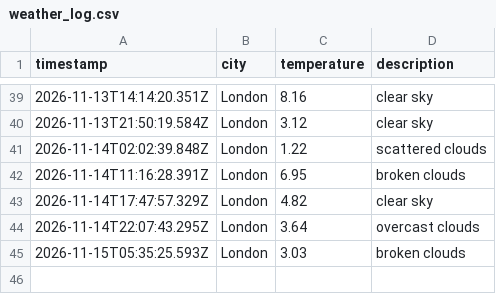
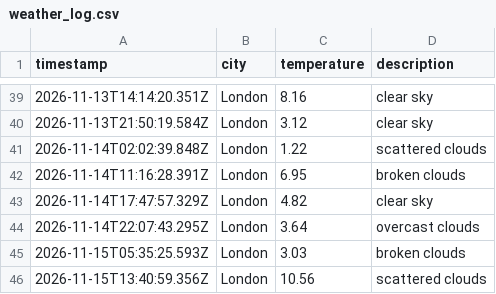
Before and after one commit to Nathanmhein/Weather-DataOps, a CSV file: data/weather_log.csv, drawn as a sheet; only a part is shown, gaps mark what is left out; the diff names each change by its address in the sheet, - before the commit and + after, or states it on an @@ line.

```diff
--- a/data/weather_log.csv
+++ b/data/weather_log.csv
+row 46: 2026-11-15T13:40:59.356Z | London | 10.56 | scattered clouds
```
Also changed, not shown: 1 other file.
